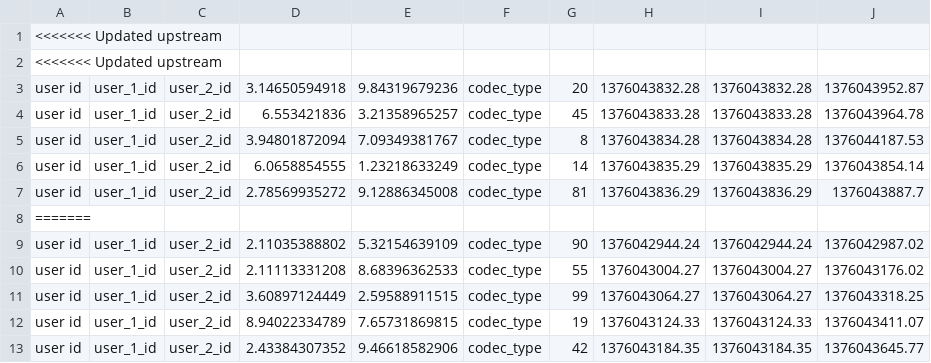
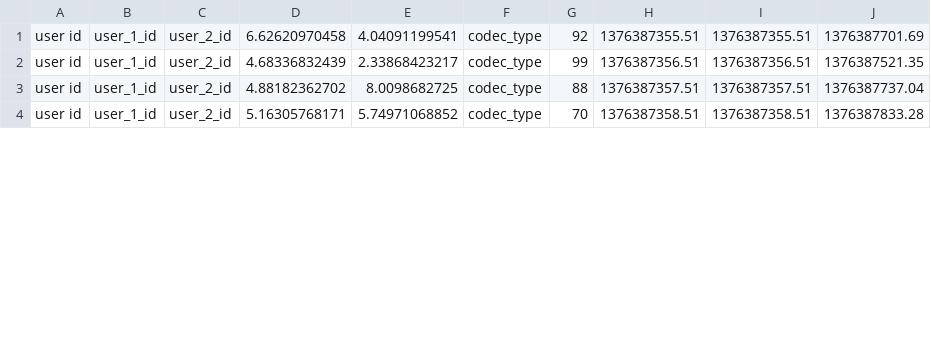
Before and after one commit to barchinsky/NetworkManagmentTool, a CSV file: data/voip.csv, drawn as a sheet; only a part is shown; the diff covers the shown part only.

```diff
--- a/data/voip.csv
+++ b/data/voip.csv
@@ -1,13 +1,4 @@
-<<<<<<< Updated upstream
-<<<<<<< Updated upstream
-user id,user_1_id,user_2_id,3.14650594918,9.84319679236,codec_type,20,1376043832.28,1376043832.28,1376043952.87
-user id,user_1_id,user_2_id,6.553421836,3.21358965257,codec_type,45,1376043833.28,1376043833.28,1376043964.78
-user id,user_1_id,user_2_id,3.94801872094,7.09349381767,codec_type,8,1376043834.28,1376043834.28,1376044187.53
-user id,user_1_id,user_2_id,6.0658854555,1.23218633249,codec_type,14,1376043835.29,1376043835.29,1376043854.14
-user id,user_1_id,user_2_id,2.78569935272,9.12886345008,codec_type,81,1376043836.29,1376043836.29,1376043887.7
-=======
-user id,user_1_id,user_2_id,2.11035388802,5.32154639109,codec_type,90,1376042944.24,1376042944.24,1376042987.02
-user id,user_1_id,user_2_id,2.11113331208,8.68396362533,codec_type,55,1376043004.27,1376043004.27,1376043176.02
-user id,user_1_id,user_2_id,3.60897124449,2.59588911515,codec_type,99,1376043064.27,1376043064.27,1376043318.25
-user id,user_1_id,user_2_id,8.94022334789,7.65731869815,codec_type,19,1376043124.33,1376043124.33,1376043411.07
-user id,user_1_id,user_2_id,2.43384307352,9.46618582906,codec_type,42,1376043184.35,1376043184.35,1376043645.77
+user id,user_1_id,user_2_id,6.62620970458,4.04091199541,codec_type,92,1376387355.51,1376387355.51,1376387701.69
+user id,user_1_id,user_2_id,4.68336832439,2.33868423217,codec_type,99,1376387356.51,1376387356.51,1376387521.35
+user id,user_1_id,user_2_id,4.88182362702,8.0098682725,codec_type,88,1376387357.51,1376387357.51,1376387737.04
+user id,user_1_id,user_2_id,5.16305768171,5.74971068852,codec_type,70,1376387358.51,1376387358.51,1376387833.28
```
Also changed, not shown: 8 removed rows and 12 edited cells elsewhere in this file, 17 other files.
